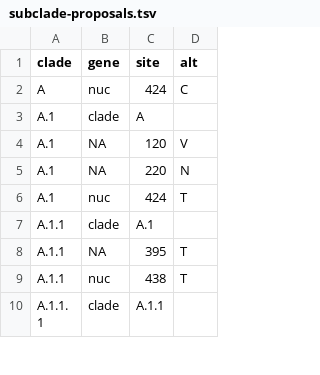
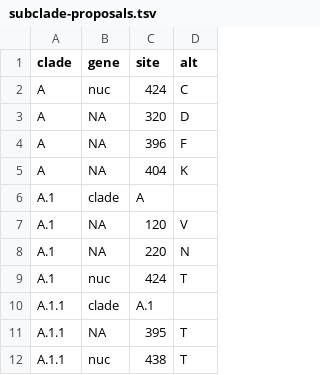
Before and after one commit to influenza-clade-nomenclature/seasonal_B-Vic_NA, a TSV file: .auto-generated/subclade-proposals.tsv, drawn as a sheet; only a part is shown; the shorter side is filled out with more unchanged rows; the diff names each change by its address in the sheet, - before the commit and + after, or states it on an @@ line.

Commit message:
update auto-generated files

```diff
--- a/.auto-generated/subclade-proposals.tsv
+++ b/.auto-generated/subclade-proposals.tsv
+row 3: A | NA | 320 | D
+row 4: A | NA | 396 | F
+row 5: A | NA | 404 | K
```
Also changed, not shown: .auto-generated/subclades.tsv, 1 other file.
